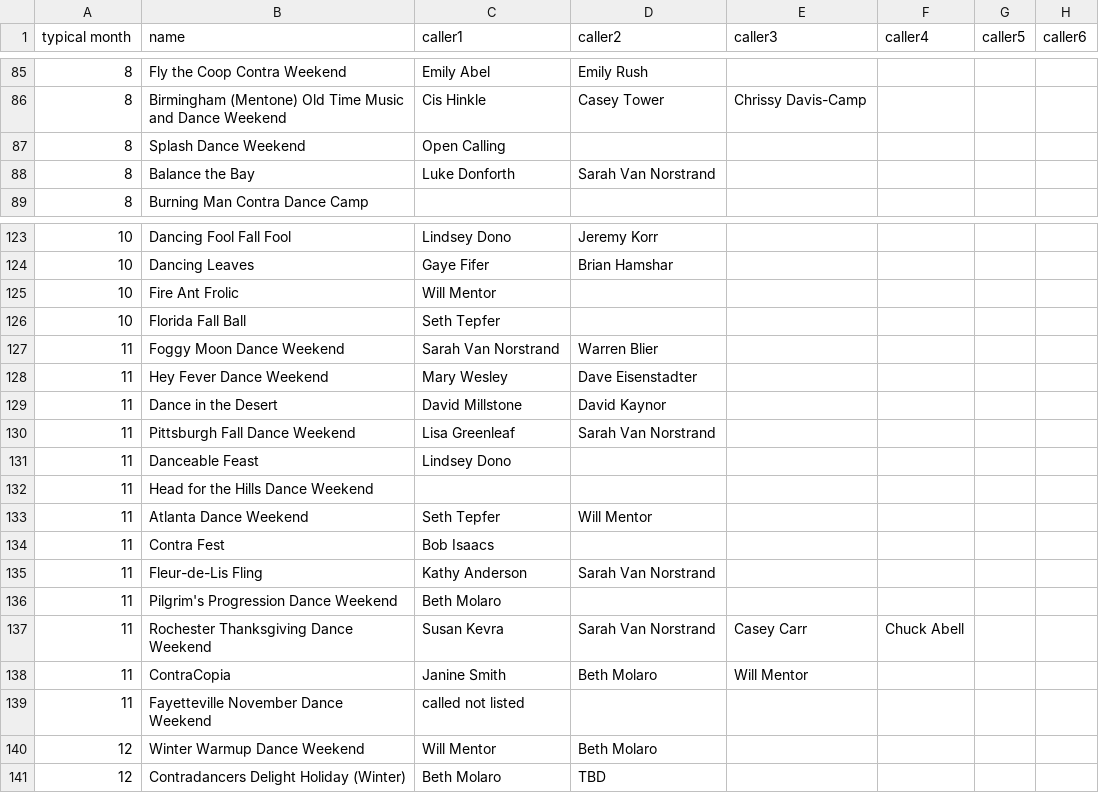
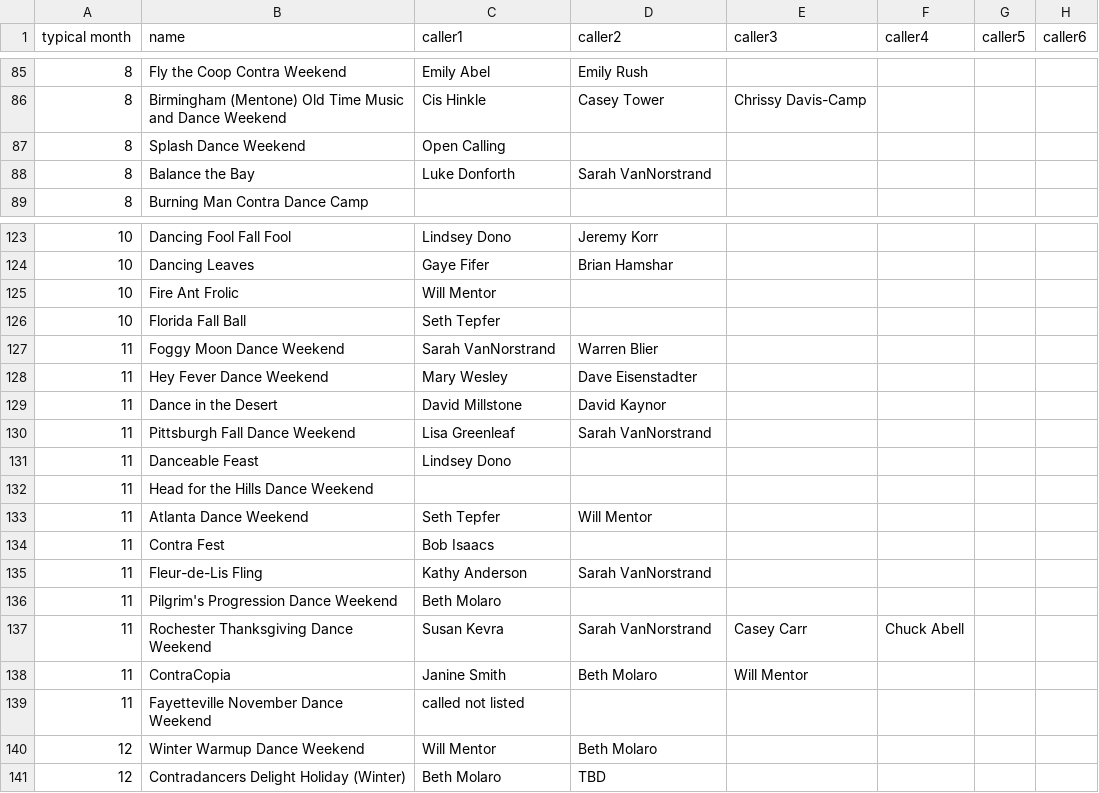
Before and after one commit to jeffkaufman/trycontra, a TSV file: events-raw-2017.tsv, drawn as a sheet; only a part is shown, gaps mark what is left out; the diff names each change by its address in the sheet, - before the commit and + after, or states it on an @@ line.

```diff
--- a/events-raw-2017.tsv
+++ b/events-raw-2017.tsv
-D88 (caller2): Sarah Van Norstrand
+D88 (caller2): Sarah VanNorstrand
-C127 (caller1): Sarah Van Norstrand
+C127 (caller1): Sarah VanNorstrand
-D130 (caller2): Sarah Van Norstrand
+D130 (caller2): Sarah VanNorstrand
-D135 (caller2): Sarah Van Norstrand
+D135 (caller2): Sarah VanNorstrand
-D137 (caller2): Sarah Van Norstrand
+D137 (caller2): Sarah VanNorstrand
```
Also changed, not shown: events-raw-2016.tsv, events-raw-2018.tsv, 2 other files.
